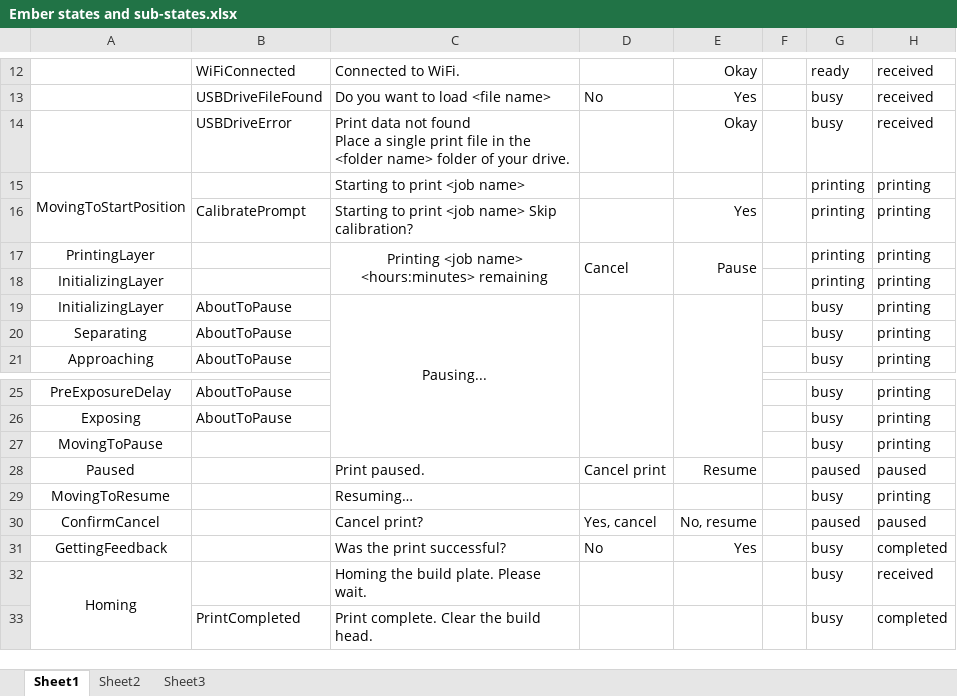
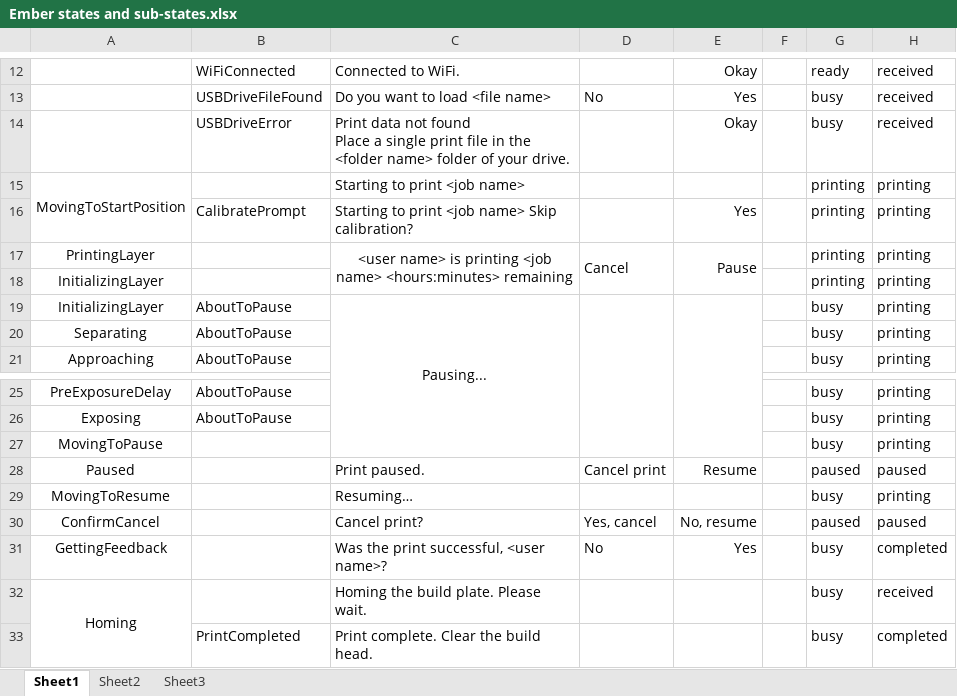
Before and after one commit to spark3dp/ember-firmware, an Excel workbook: docs/Ember states and sub-states.xlsx, sheet Sheet1, drawn as a sheet; only a part is shown, gaps mark what is left out; values as stored, in another font and other column widths than the file's, no borders; the diff names each change by its address in the sheet, - before the commit and + after, or states it on an @@ line.

```diff
--- a/docs/Ember states and sub-states.xlsx (sheet Sheet1)
+++ b/docs/Ember states and sub-states.xlsx (sheet Sheet1)
-C17: Printing <job name>…
+C17: <user name> is printing <job name>…
-C31: Was the print successful?
+C31: Was the print successful, <user name>?
```
Also changed, not shown: 1 other file.
